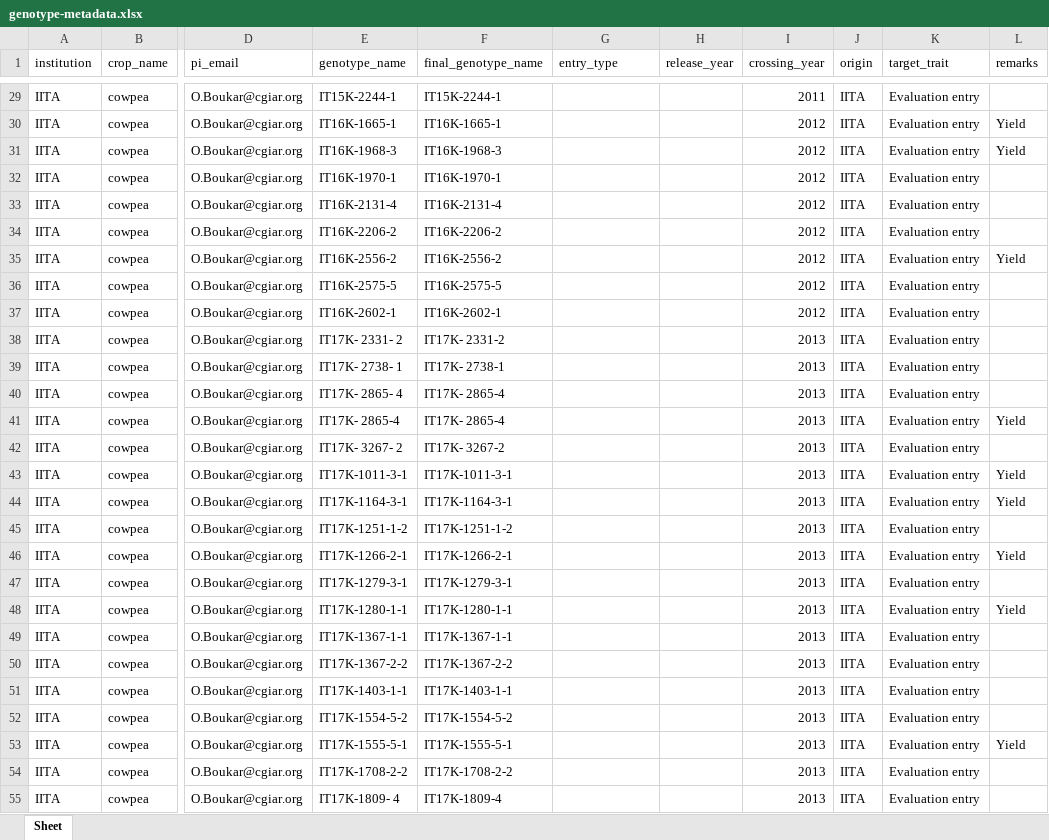
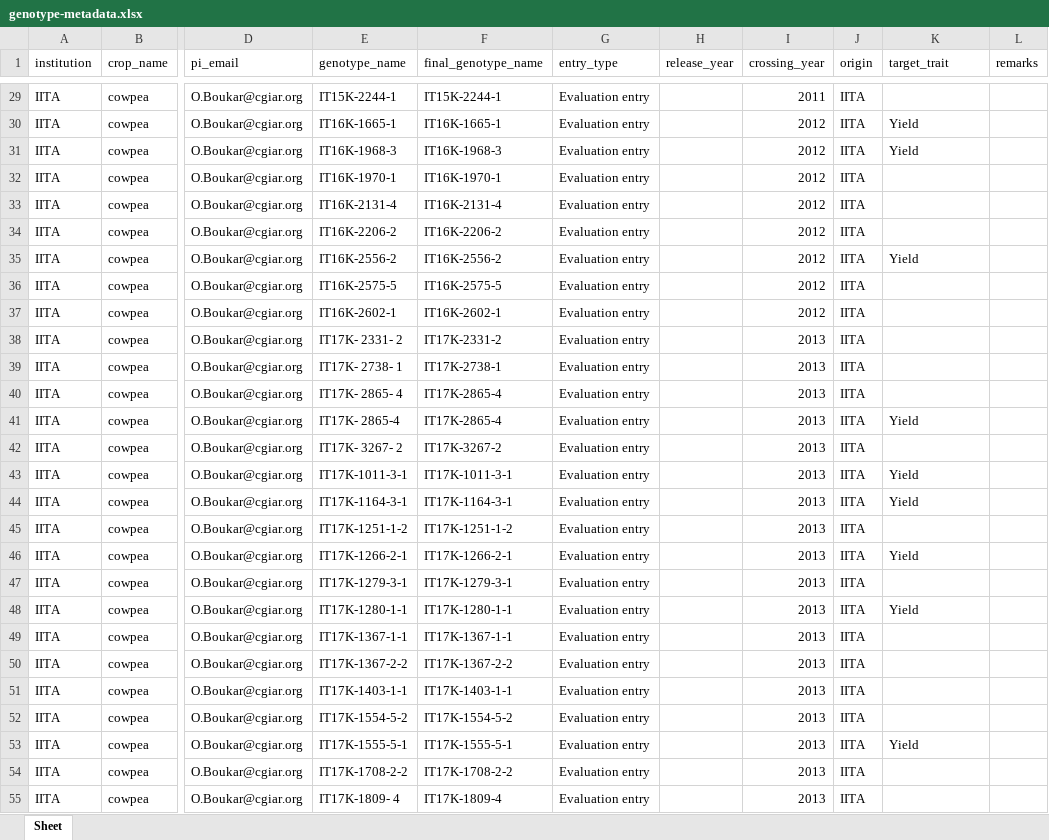
Before and after one commit to AgrDataSci/tricot-data, an Excel workbook: metadata/trials-metadata/cowpea-iita/genotype-metadata.xlsx, sheet Sheet, drawn as a sheet; only a part is shown, gaps mark what is left out; values as stored, in another font and other column widths than the file's, no borders; charts and pictures and table styles not drawn; the diff covers the shown part only; the diff names each change by its address in the sheet, - before the commit and + after, or states it on an @@ line.

```diff
--- a/metadata/trials-metadata/cowpea-iita/genotype-metadata.xlsx (sheet Sheet)
+++ b/metadata/trials-metadata/cowpea-iita/genotype-metadata.xlsx (sheet Sheet)
-G29:G55 (entry_type): (empty)
+G29:G55 (entry_type): Evaluation entry
-K29 (target_trait): Evaluation entry
+K29 (target_trait): (empty)
-K30:K31 (target_trait): Evaluation entry
+K30:K31 (target_trait): Yield
-L30:L31 (remarks): Yield
+L30:L31 (remarks): (empty)
-K32:K34 (target_trait): Evaluation entry
+K32:K34 (target_trait): (empty)
-K35 (target_trait): Evaluation entry
+K35 (target_trait): Yield
-L35 (remarks): Yield
+L35 (remarks): (empty)
-K36:K40 (target_trait): Evaluation entry
+K36:K40 (target_trait): (empty)
-F38 (final_genotype_name): IT17K- 2331-2
+F38 (final_genotype_name): IT17K-2331-2
-F39 (final_genotype_name): IT17K- 2738-1
+F39 (final_genotype_name): IT17K-2738-1
-F40:F41 (final_genotype_name): IT17K- 2865-4
+F40:F41 (final_genotype_name): IT17K-2865-4
-K41 (target_trait): Evaluation entry
+K41 (target_trait): Yield
-L41 (remarks): Yield
+L41 (remarks): (empty)
-F42 (final_genotype_name): IT17K- 3267-2
+F42 (final_genotype_name): IT17K-3267-2
-K42 (target_trait): Evaluation entry
+K42 (target_trait): (empty)
-K43:K44 (target_trait): Evaluation entry
+K43:K44 (target_trait): Yield
-L43:L44 (remarks): Yield
+L43:L44 (remarks): (empty)
-K45 (target_trait): Evaluation entry
+K45 (target_trait): (empty)
-K46 (target_trait): Evaluation entry
+K46 (target_trait): Yield
-L46 (remarks): Yield
+L46 (remarks): (empty)
-K47 (target_trait): Evaluation entry
+K47 (target_trait): (empty)
-K48 (target_trait): Evaluation entry
+K48 (target_trait): Yield
-L48 (remarks): Yield
+L48 (remarks): (empty)
-K49:K52 (target_trait): Evaluation entry
+K49:K52 (target_trait): (empty)
-K53 (target_trait): Evaluation entry
+K53 (target_trait): Yield
-L53 (remarks): Yield
+L53 (remarks): (empty)
-K54:K55 (target_trait): Evaluation entry
+K54:K55 (target_trait): (empty)
```
Also changed, not shown: 109 edited cells elsewhere in this sheet, charts or pictures, 9 other files.
